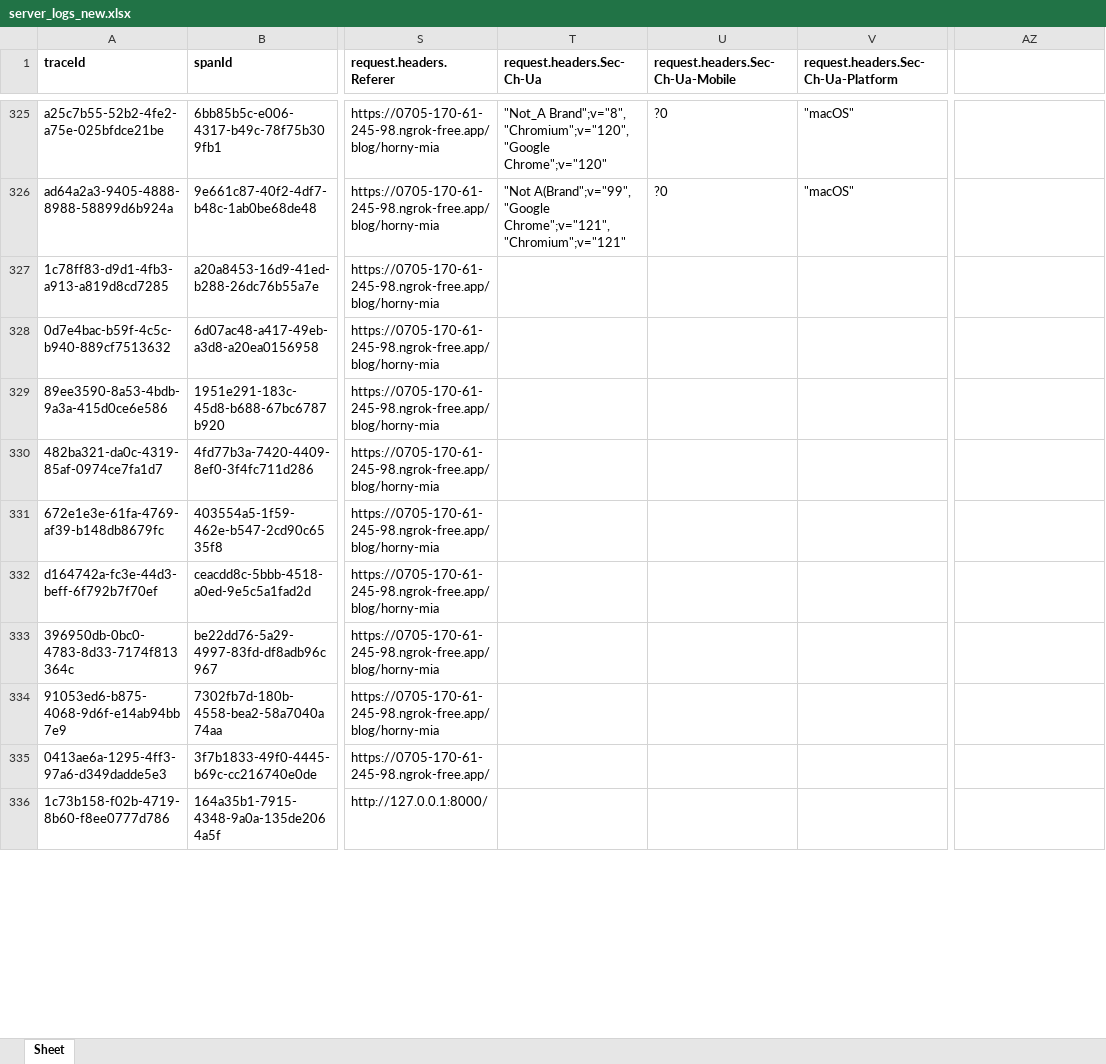
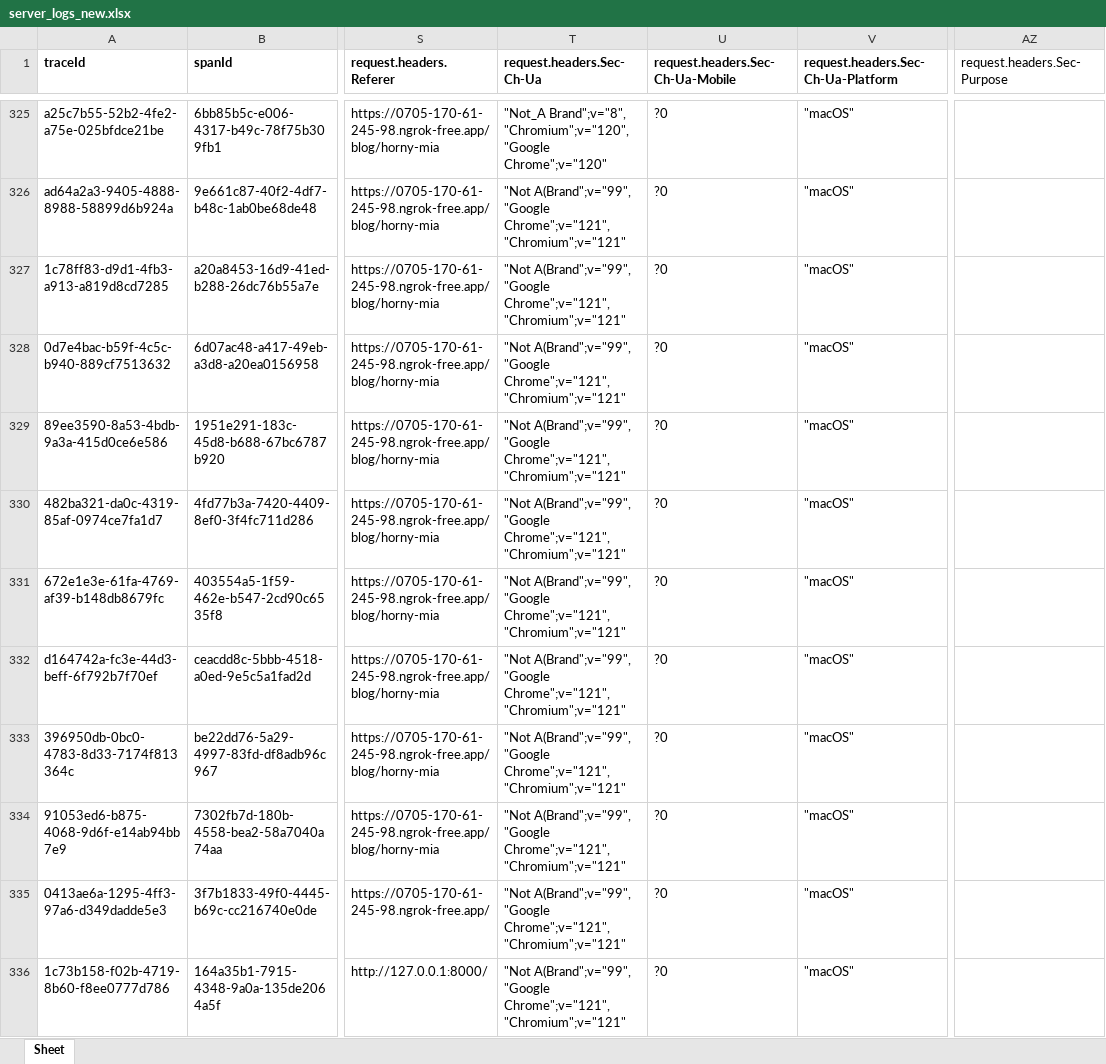
Before and after one commit to swayambhu/trace-log, an Excel workbook: server_logs_new.xlsx, sheet Sheet, drawn as a sheet; only a part is shown, gaps mark what is left out; values as stored, in another font and other column widths than the file's, no borders; the diff covers the shown part only; the diff names each change by its address in the sheet, - before the commit and + after, or states it on an @@ line.

```diff
--- a/server_logs_new.xlsx (sheet Sheet)
+++ b/server_logs_new.xlsx (sheet Sheet)
-AZ1: (empty)
+AZ1: request.headers.Sec-Purpose
-T327:T336 (request.headers.Sec-Ch-Ua): (empty)
+T327:T336 (request.headers.Sec-Ch-Ua): "Not A(Brand";v="99", "Google Chrome";v="121", "Chromium";v="121"
-U327:U336 (request.headers.Sec-Ch-Ua-Mobile): (empty)
+U327:U336 (request.headers.Sec-Ch-Ua-Mobile): ?0
-V327:V336: (empty)
+V327:V336: "macOS"
```
Also changed, not shown: 13 added rows and 68 edited cells elsewhere in this sheet, 4 other files.
